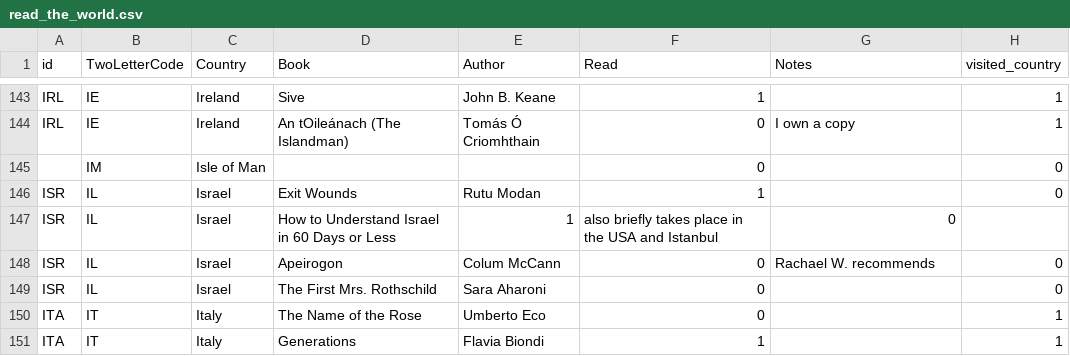
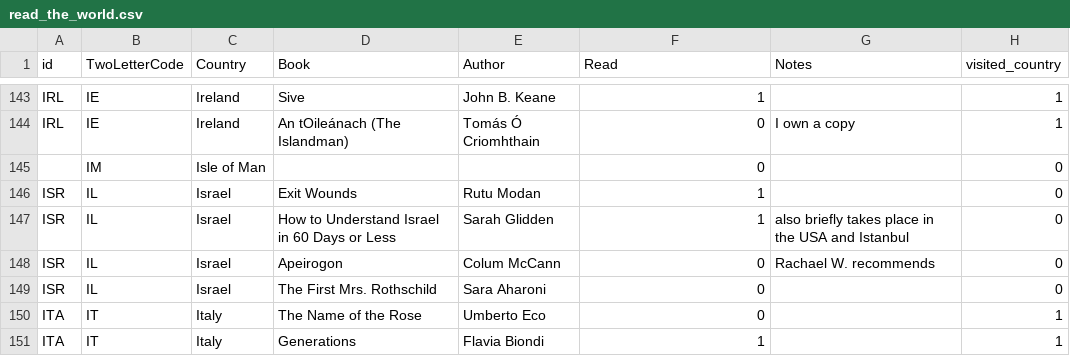
Before and after one commit to paulkaefer/read-the-world, a CSV file: data/read_the_world.csv, drawn as a sheet; only a part is shown, gaps mark what is left out.

Commit message:
+ author

```diff
--- a/data/read_the_world.csv
+++ b/data/read_the_world.csv
@@ -146,3 +146,3 @@ IRL,IE,Ireland,An tOileánach (The Islandman),Tomás Ó Criomhthain,0,I own a co
 ISR,IL,Israel,Exit Wounds,Rutu Modan,1,,0
-ISR,IL,Israel,How to Understand Israel in 60 Days or Less,1,also briefly takes place in the USA and Istanbul,0
+ISR,IL,Israel,How to Understand Israel in 60 Days or Less,Sarah Glidden,1,also briefly takes place in the USA and Istanbul,0
 ISR,IL,Israel,Apeirogon,Colum McCann,0,Rachael W. recommends,0
```
